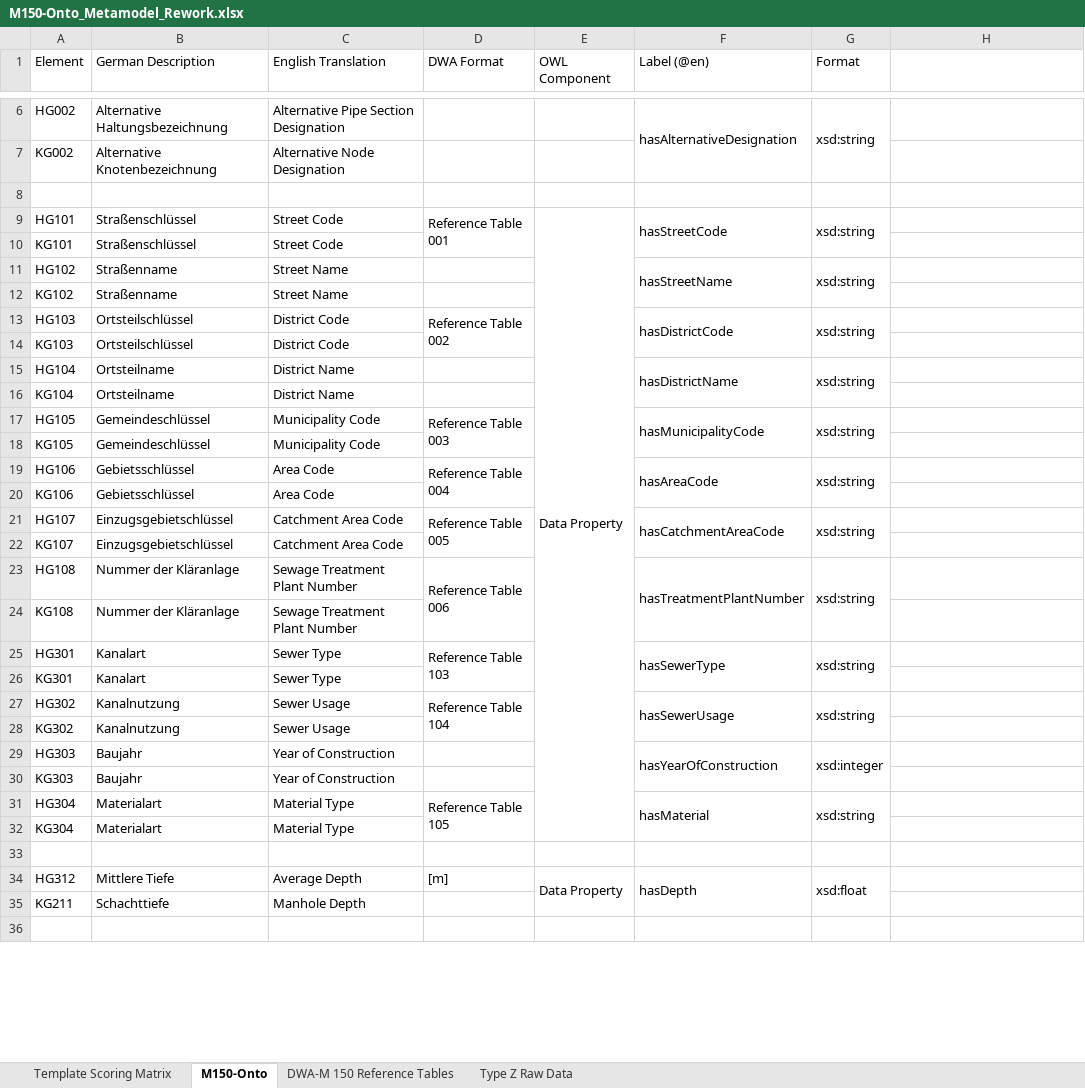
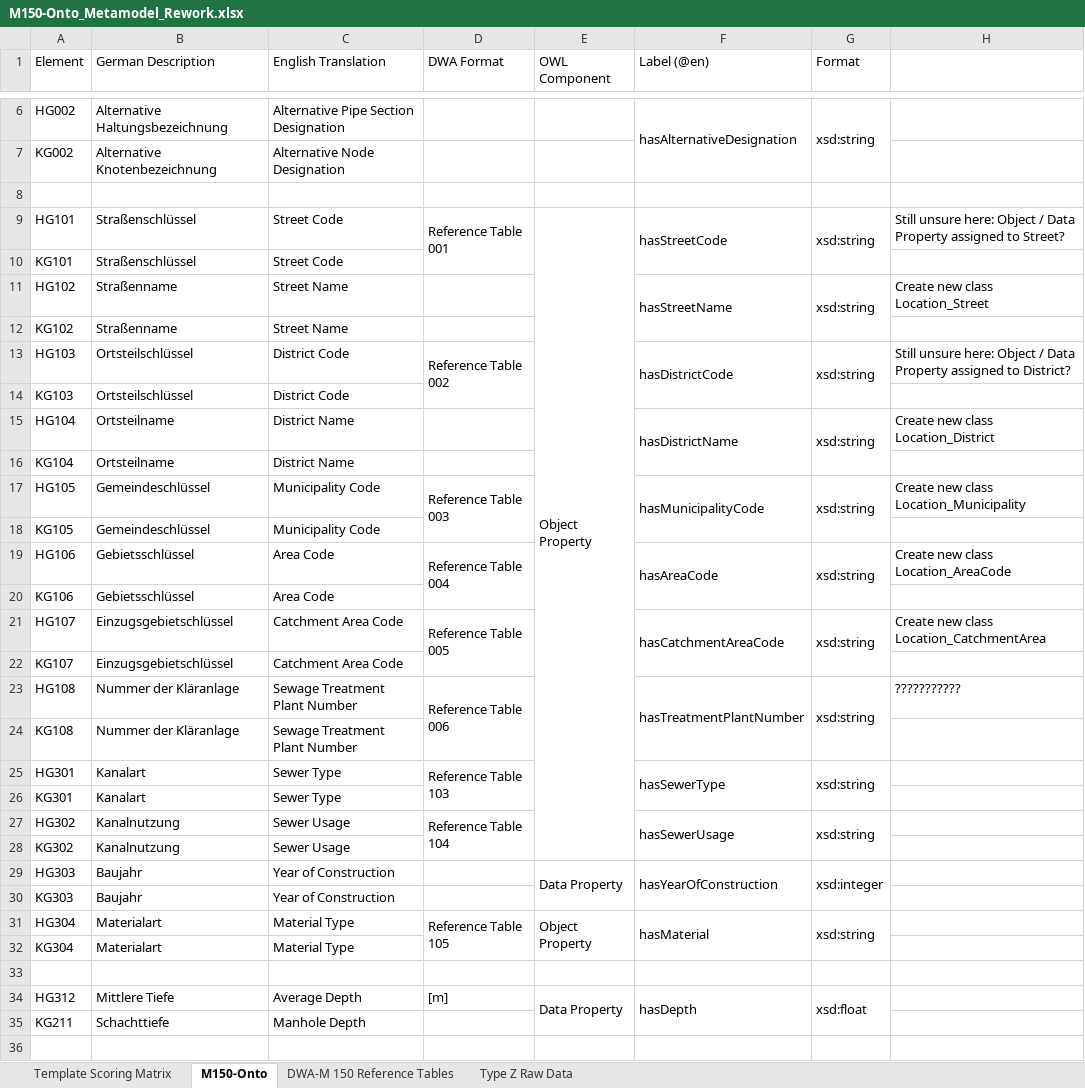
Before and after one commit to l-jamora/m150-onto, an Excel workbook: M150-Onto_Metamodel_Rework.xlsx, sheet M150-Onto, drawn as a sheet; only a part is shown, gaps mark what is left out; values as stored, in another font and other column widths than the file's, no cell formats; conditional formats not drawn; the diff covers the shown part only; the diff names each change by its address in the sheet, - before the commit and + after, or states it on an @@ line.

Commit message:
Progress on Metamodel Rework. Still unfinished.

```diff
--- a/M150-Onto_Metamodel_Rework.xlsx (sheet M150-Onto)
+++ b/M150-Onto_Metamodel_Rework.xlsx (sheet M150-Onto)
-E9 (OWL Component): Data Property
+E9 (OWL Component): Object Property
-E9:E32 merged
+E9:E28 merged
-H9: (empty)
+H9: Still unsure here: Object / Data Property assigned to Street?
-H11: (empty)
+H11: Create new class Location_Street
-H13: (empty)
+H13: Still unsure here: Object / Data Property assigned to District?
-H15: (empty)
+H15: Create new class Location_District
-H17: (empty)
+H17: Create new class Location_Municipality
-H19: (empty)
+H19: Create new class Location_AreaCode
-H21: (empty)
+H21: Create new class Location_CatchmentArea
-H23: (empty)
+H23: ???????????
-E29 (OWL Component): (empty)
+E29 (OWL Component): Data Property
+E29:E30 merged
-E31 (OWL Component): (empty)
+E31 (OWL Component): Object Property
+E31:E32 merged
```
Also changed, not shown: 65 edited cells and merged cells elsewhere in this sheet, cell formats.
